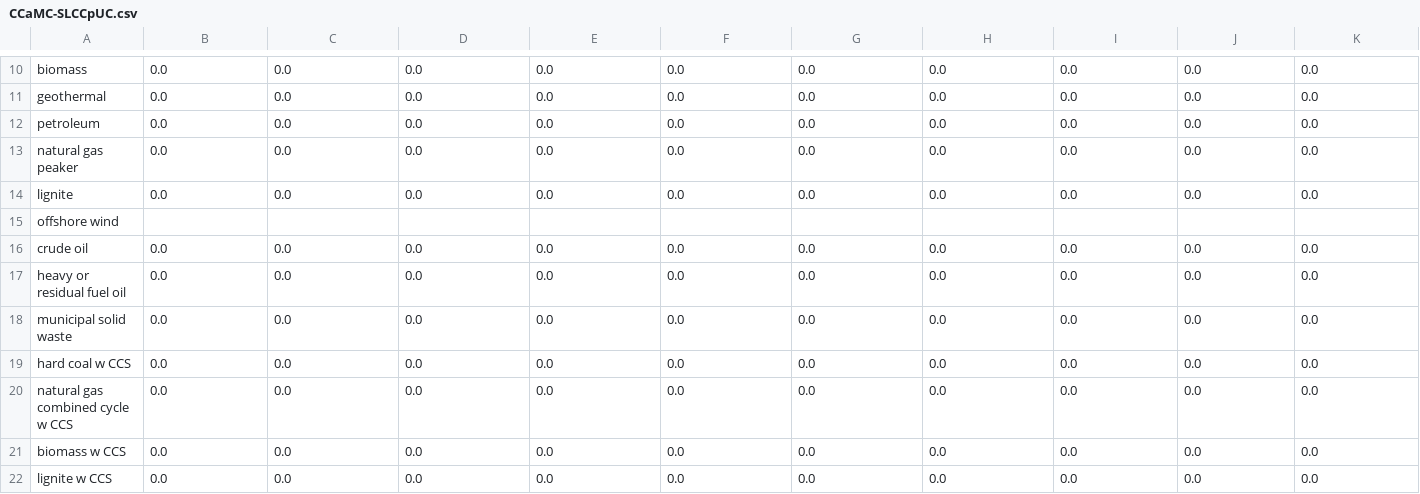
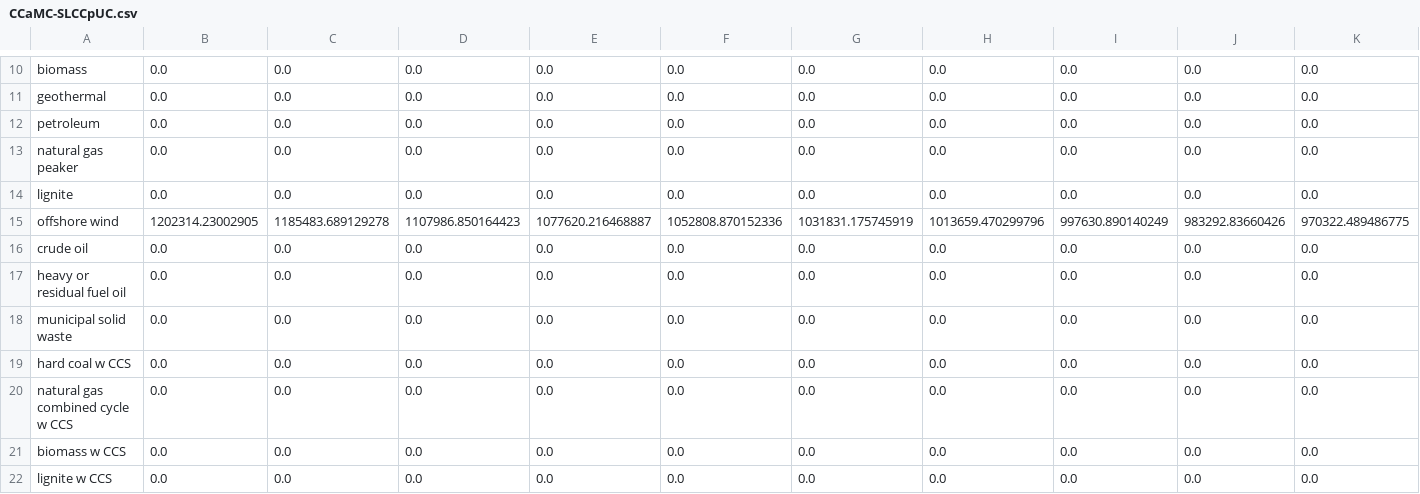
Before and after one commit to EnergyInnovation/eps-montana, a CSV file: InputData/elec/CCaMC/CCaMC-SLCCpUC.csv, drawn as a sheet; only a part is shown, gaps mark what is left out; removed rows and columns are numbered as before the commit, all else as after; rows hold the shown columns only; the diff names each change by its address in the sheet, - before the commit and + after, or states it on an @@ line.

```diff
--- a/InputData/elec/CCaMC/CCaMC-SLCCpUC.csv
+++ b/InputData/elec/CCaMC/CCaMC-SLCCpUC.csv
-row 15: offshore wind
+row 15: offshore wind | 1202314.23002905 | 1185483.689129278 | 1107986.850164423 | 1077620.216468887 | 1052808.870152336 | 1031831.175745919 | 1013659.470299796 | 997630.890140249 | 983292.83660426 | 970322.489486775
```
Also changed, not shown: 1 other file.
